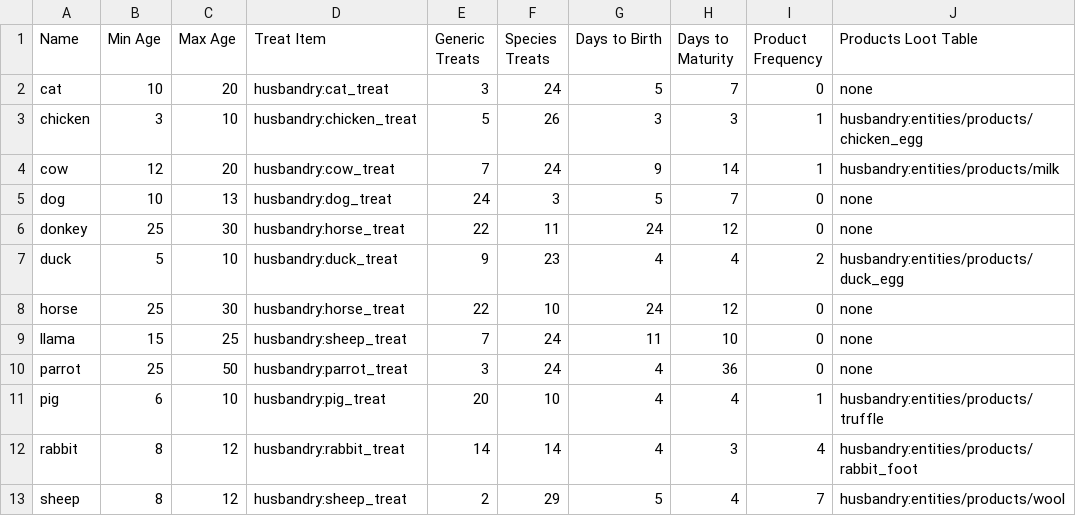
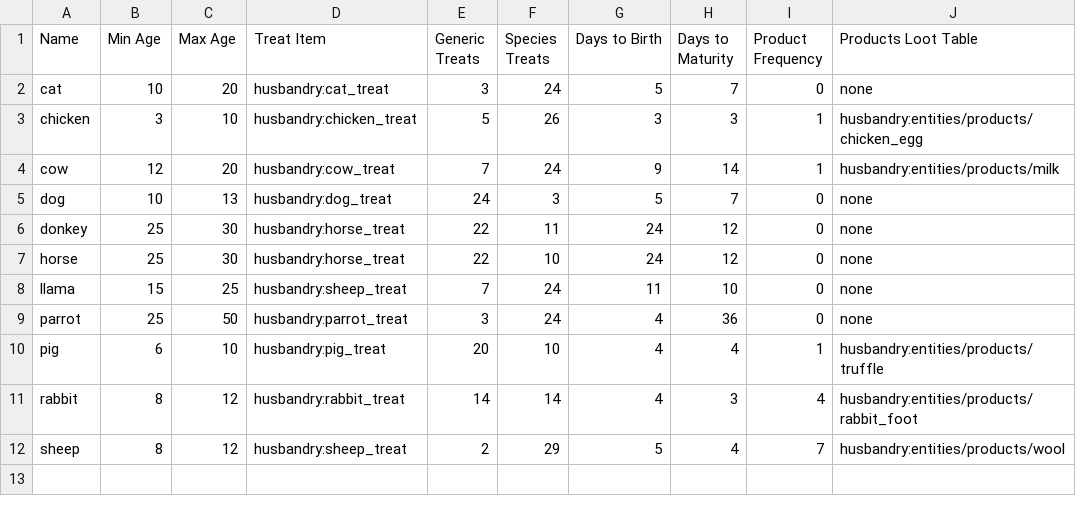
Before and after one commit to Harvest-Festival/Husbandry, a CSV file: src/generated/resources/data/husbandry/database/animal_species.csv, drawn as a sheet; the diff names each change by its address in the sheet, - before the commit and + after, or states it on an @@ line.

Commit message:
Remove duck, truffles and machines. *saving for later*

```diff
--- a/src/generated/resources/data/husbandry/database/animal_species.csv
+++ b/src/generated/resources/data/husbandry/database/animal_species.csv
-row 7: duck | 5 | 10 | husbandry:duck_treat | 9 | 23 | 4 | 4 | 2 | husbandry:entities/products/duck_egg
```
Also changed, not shown: src/generated/resources/data/husbandry/database/animal_entities.csv, src/generated/resources/data/husbandry/database/animal_traits.csv, 53 other files.
